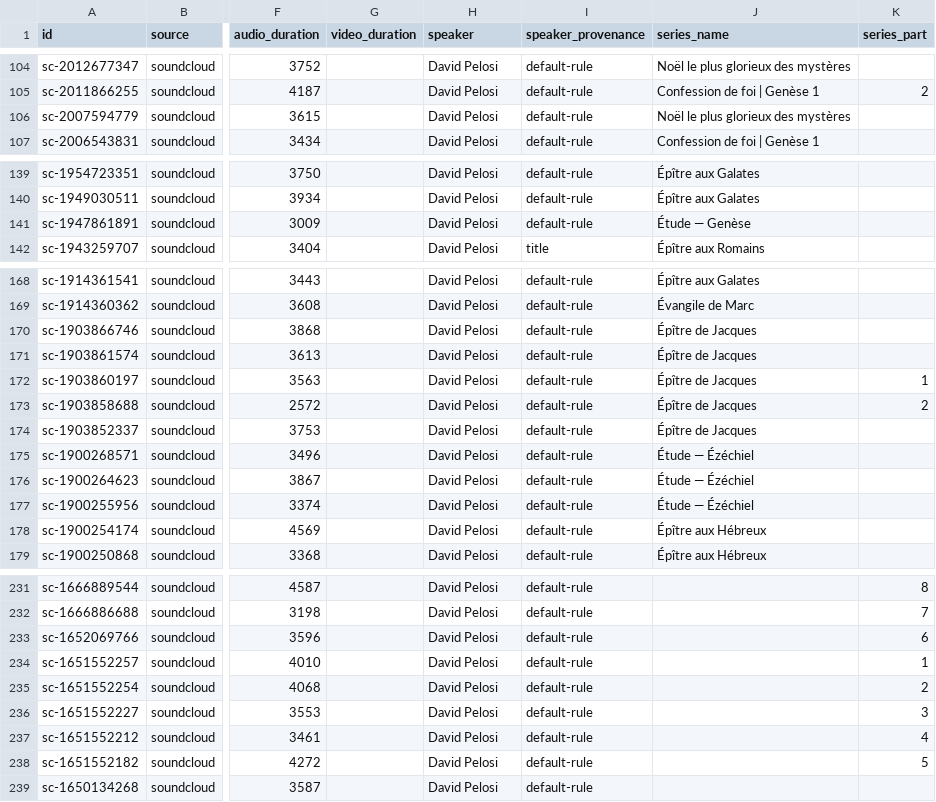
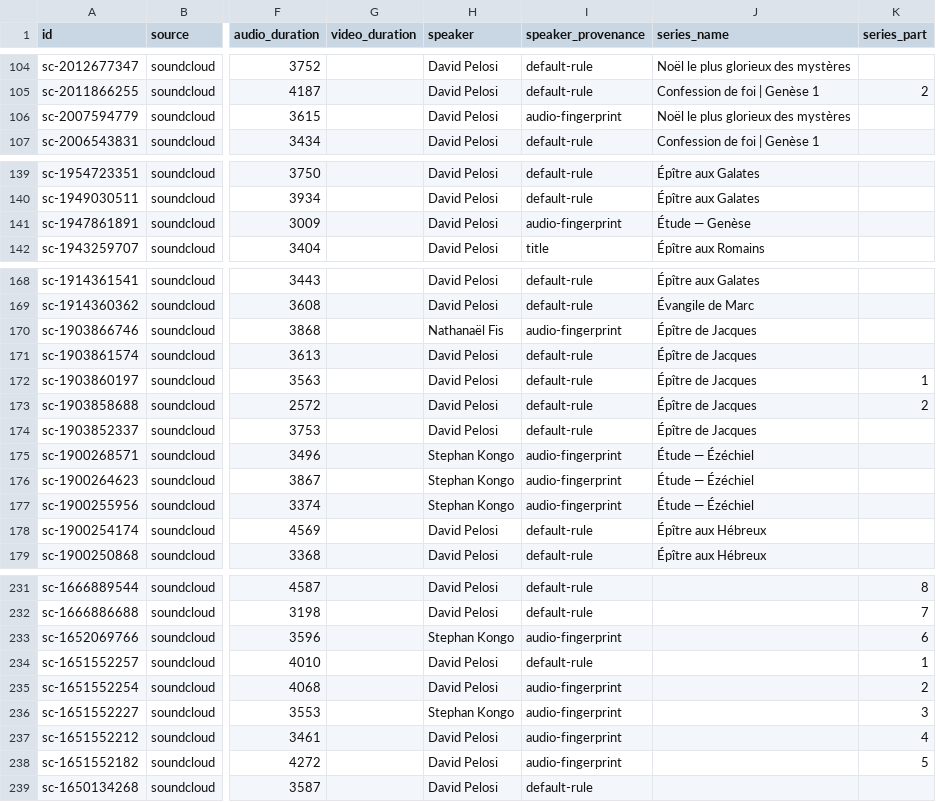
Before and after one commit to KevyMbappe/sermotheque-ebn, a CSV file: data/catalog/catalog.csv, drawn as a sheet; only a part is shown, gaps mark what is left out; the diff covers the shown part only; the diff names each change by its address in the sheet, - before the commit and + after, or states it on an @@ line.

```diff
--- a/data/catalog/catalog.csv
+++ b/data/catalog/catalog.csv
-I106 (speaker_provenance): default-rule
+I106 (speaker_provenance): audio-fingerprint
-I141 (speaker_provenance): default-rule
+I141 (speaker_provenance): audio-fingerprint
-H170 (speaker): David Pelosi
+H170 (speaker): Nathanaël Fis
-I170 (speaker_provenance): default-rule
+I170 (speaker_provenance): audio-fingerprint
-H175:H177 (speaker): David Pelosi
+H175:H177 (speaker): Stephan Kongo
-I175:I177 (speaker_provenance): default-rule
+I175:I177 (speaker_provenance): audio-fingerprint
-H233 (speaker): David Pelosi
+H233 (speaker): Stephan Kongo
-I233 (speaker_provenance): default-rule
+I233 (speaker_provenance): audio-fingerprint
-I235:I238 (speaker_provenance): default-rule
+I235:I238 (speaker_provenance): audio-fingerprint
-H236 (speaker): David Pelosi
+H236 (speaker): Stephan Kongo
```
Also changed, not shown: 33 edited cells elsewhere in this file, 21 other files.
